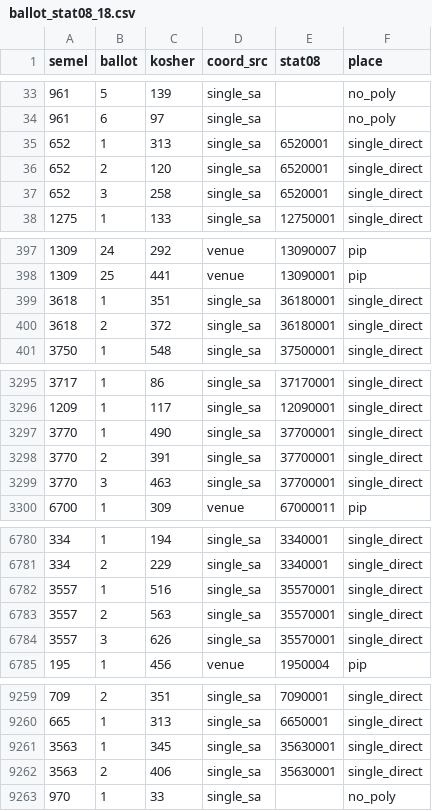
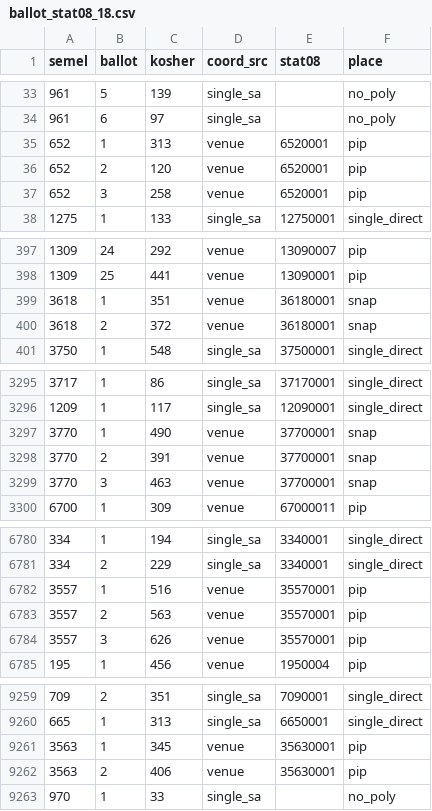
Before and after one commit to YardenMorad2003/election-dashboard, a CSV file: analysis/statarea_inputs/ballot_stat08_18.csv, drawn as a sheet; only a part is shown, gaps mark what is left out; the diff covers the shown part only.

```diff
--- a/analysis/statarea_inputs/ballot_stat08_18.csv
+++ b/analysis/statarea_inputs/ballot_stat08_18.csv
@@ -34,5 +34,5 @@
 961,6,97,single_sa,,no_poly
-652,1,313,single_sa,6520001,single_direct
-652,2,120,single_sa,6520001,single_direct
-652,3,258,single_sa,6520001,single_direct
+652,1,313,venue,6520001,pip
+652,2,120,venue,6520001,pip
+652,3,258,venue,6520001,pip
 1275,1,133,single_sa,12750001,single_direct
@@ -398,4 +398,4 @@
 1309,25,441,venue,13090001,pip
-3618,1,351,single_sa,36180001,single_direct
-3618,2,372,single_sa,36180001,single_direct
+3618,1,351,venue,36180001,snap
+3618,2,372,venue,36180001,snap
 3750,1,548,single_sa,37500001,single_direct
@@ -3296,5 +3296,5 @@
 1209,1,117,single_sa,12090001,single_direct
-3770,1,490,single_sa,37700001,single_direct
-3770,2,391,single_sa,37700001,single_direct
-3770,3,463,single_sa,37700001,single_direct
+3770,1,490,venue,37700001,snap
+3770,2,391,venue,37700001,snap
+3770,3,463,venue,37700001,snap
 6700,1,309,venue,67000011,pip
@@ -6781,5 +6781,5 @@
 334,2,229,single_sa,3340001,single_direct
-3557,1,516,single_sa,35570001,single_direct
-3557,2,563,single_sa,35570001,single_direct
-3557,3,626,single_sa,35570001,single_direct
+3557,1,516,venue,35570001,pip
+3557,2,563,venue,35570001,pip
+3557,3,626,venue,35570001,pip
 195,1,456,venue,1950004,pip
@@ -9260,4 +9260,4 @@
 665,1,313,single_sa,6650001,single_direct
-3563,1,345,single_sa,35630001,single_direct
-3563,2,406,single_sa,35630001,single_direct
+3563,1,345,venue,35630001,pip
+3563,2,406,venue,35630001,pip
 970,1,33,single_sa,,no_poly
```
Also changed, not shown: 22 edited cells elsewhere in this file, analysis/statarea_inputs/ballot_coords_18.csv, 30 other files.
